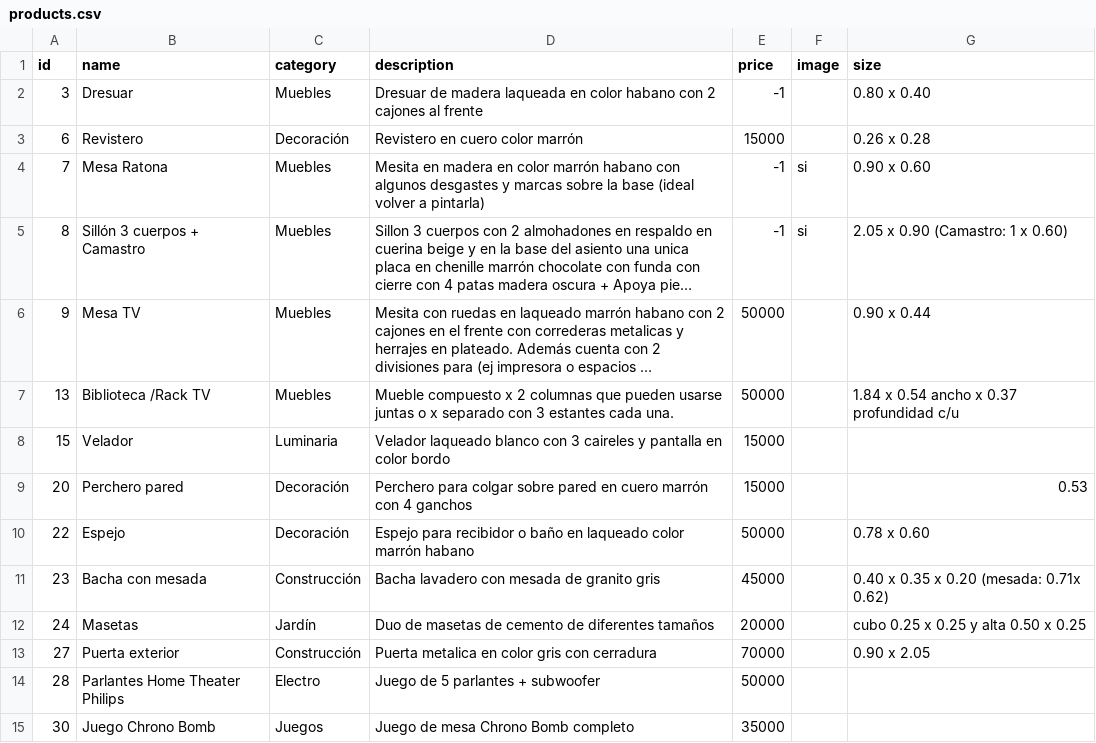
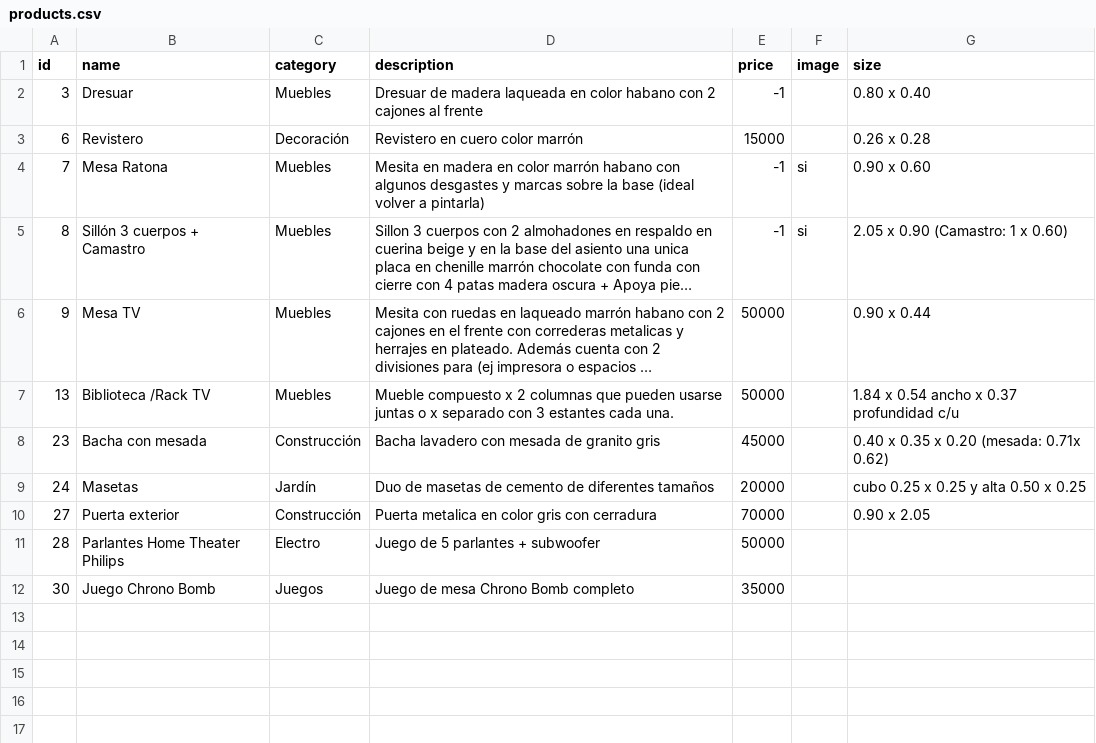
Before and after one commit to JaviBelloni/vendoTodo, a CSV file: data/products.csv, drawn as a sheet; long unchanged cells end in ….

```diff
--- a/data/products.csv
+++ b/data/products.csv
@@ -7,5 +7,2 @@ id,name,category,description,price,image,size
 13,Biblioteca /Rack TV,Muebles,Mueble compuesto x 2 columnas que pueden usarse juntas o x separado con 3 estantes cada una.,50000,,1.84 x 0.54 ancho x 0.37 profundidad c/u
-15,Velador,Luminaria,Velador laqueado blanco con 3 caireles y pantalla en color bordo ,15000,,
-20,Perchero pared,Decoración,Perchero para colgar sobre pared en cuero marrón con 4 ganchos,15000,,0.53
-22,Espejo,Decoración,Espejo para recibidor o baño en laqueado color marrón habano,50000,,0.78 x 0.60
 23,Bacha con mesada,Construcción,Bacha lavadero con mesada de granito gris,45000,,0.40 x 0.35 x 0.20 (mesada: 0.71x 0.62)
```
